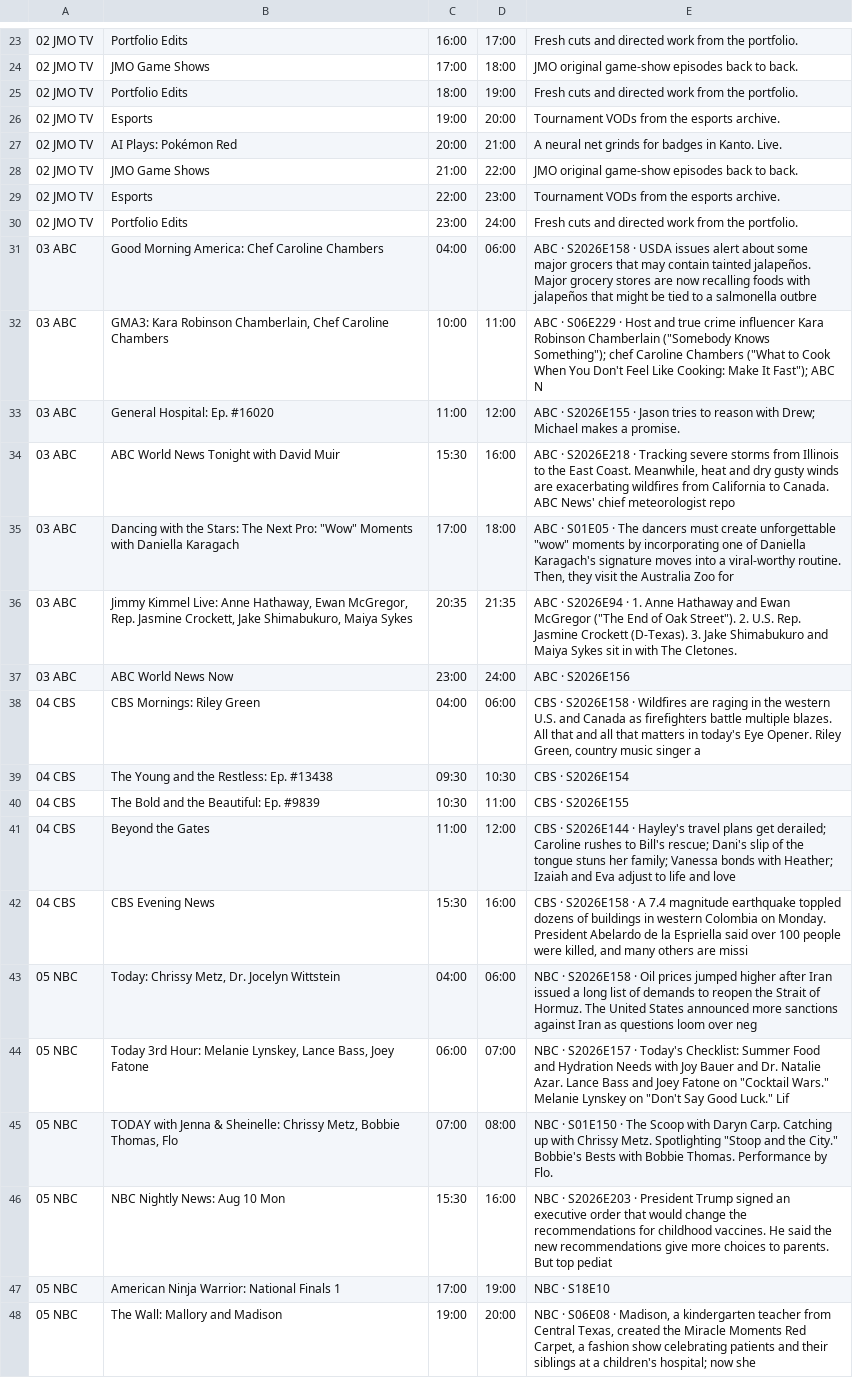
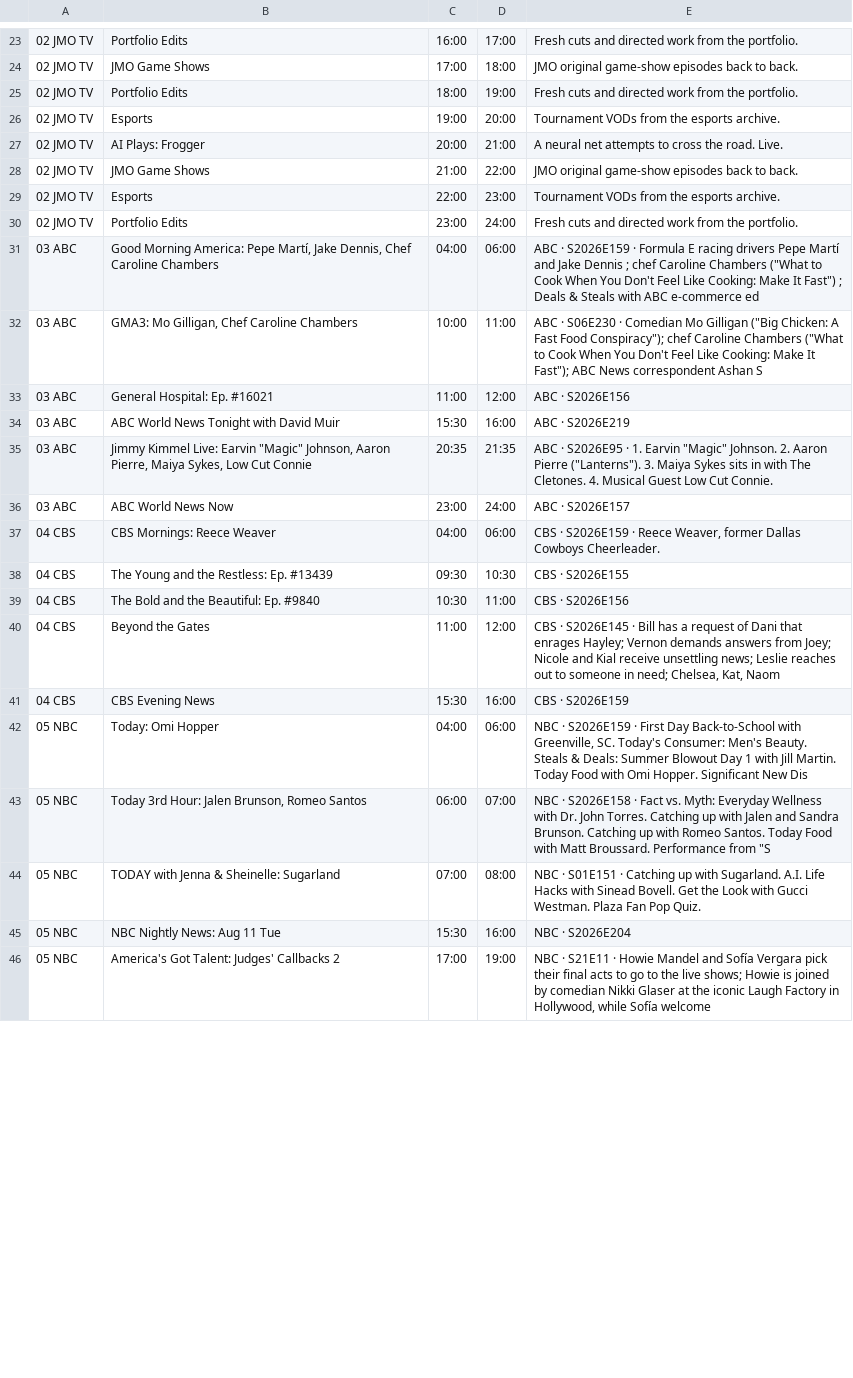
Before and after one commit to jvmisxn/jmo-visualizers, a CSV file: tv-guide/guide.csv, drawn as a sheet; only a part is shown, gaps mark what is left out; removed rows and columns are numbered as before the commit, all else as after; the diff covers the shown part only; the diff names each change by its address in the sheet, - before the commit and + after, or states it on an @@ line.

```diff
--- a/tv-guide/guide.csv
+++ b/tv-guide/guide.csv
-B27: AI Plays: Pokémon Red
+B27: AI Plays: Frogger
-E27: …neural net grinds for badges in Kanto. Live.
+E27: …neural net attempts to cross the road. Live.
-B31: …Morning America: Chef Caroline…
+B31: …Morning America: Pepe Martí, Jake Dennis, Chef Caroline…
-E31: ABC · S2026E158 · USDA issues alert about some major grocers that may contain tainted jalapeños. Major grocery stores are now recalling foods with jalapeños that might be tied to a salmonella outbre
+E31: ABC · S2026E159 · Formula E racing drivers Pepe Martí and Jake Dennis ; chef Caroline Chambers ("What to Cook When You Don't Feel Like Cooking: Make It Fast") ; Deals & Steals with ABC e-commerce ed
-B32: GMA3: Kara Robinson Chamberlain, Chef Caroline…
+B32: GMA3: Mo Gilligan, Chef Caroline…
-E32: ABC · S06E229 · Host and true crime influencer Kara Robinson Chamberlain ("Somebody Knows Something"); chef Caroline Chambers ("What to Cook When You Don't Feel Like Cooking: Make It Fast"); ABC N
+E32: ABC · S06E230 · Comedian Mo Gilligan ("Big Chicken: A Fast Food Conspiracy"); chef Caroline Chambers ("What to Cook When You Don't Feel Like Cooking: Make It Fast"); ABC News correspondent Ashan S
-B33: General Hospital: Ep. #16020
+B33: General Hospital: Ep. #16021
-E33: ABC · S2026E155 · Jason tries to reason with Drew; Michael makes a promise.
+E33: ABC · S2026E156
-E34: ABC · S2026E218 · Tracking severe storms from Illinois to the East Coast. Meanwhile, heat and dry gusty winds are exacerbating wildfires from California to Canada. ABC News' chief meteorologist repo
+E34: ABC · S2026E219
-row 35: 03 ABC | Dancing with the Stars: The Next Pro: "Wow" Moments with Daniella Karagach | 17:00 | 18:00 | ABC · S01E05 · The dancers must create unforgettable "wow" moments by incorporating one of Daniella Karagach's signature moves into a viral-worthy routine. Then, they visit the Australia Zoo for
-B35: …Kimmel Live: Anne Hathaway, Ewan McGregor, Rep. Jasmine Crockett, Jake Shimabukuro, Maiya Sykes
+B35: …Kimmel Live: Earvin "Magic" Johnson, Aaron Pierre, Maiya Sykes, Low Cut Connie
-E35: ABC · S2026E94 · 1. Anne Hathaway and Ewan McGregor ("The End of Oak Street"). 2. U.S. Rep. Jasmine Crockett (D-Texas). 3. Jake Shimabukuro and Maiya Sykes sit in with The Cletones.
+E35: ABC · S2026E95 · 1. Earvin "Magic" Johnson. 2. Aaron Pierre ("Lanterns"). 3. Maiya Sykes sits in with The Cletones. 4. Musical Guest Low Cut Connie.
-E36: ABC · S2026E156
+E36: ABC · S2026E157
-B37: CBS Mornings: Riley Green
+B37: CBS Mornings: Reece Weaver
-E37: CBS · S2026E158 · Wildfires are raging in the western U.S. and Canada as firefighters battle multiple blazes. All that and all that matters in today's Eye Opener. Riley Green, country music singer a
+E37: CBS · S2026E159 · Reece Weaver, former Dallas Cowboys Cheerleader.
-B38: The Young and the Restless: Ep. #13438
+B38: The Young and the Restless: Ep. #13439
-E38: CBS · S2026E154
+E38: CBS · S2026E155
-B39: The Bold and the Beautiful: Ep. #9839
+B39: The Bold and the Beautiful: Ep. #9840
-E39: CBS · S2026E155
+E39: CBS · S2026E156
-E40: CBS · S2026E144 · Hayley's travel plans get derailed; Caroline rushes to Bill's rescue; Dani's slip of the tongue stuns her family; Vanessa bonds with Heather; Izaiah and Eva adjust to life and love
+E40: CBS · S2026E145 · Bill has a request of Dani that enrages Hayley; Vernon demands answers from Joey; Nicole and Kial receive unsettling news; Leslie reaches out to someone in need; Chelsea, Kat, Naom
-E41: CBS · S2026E158 · A 7.4 magnitude earthquake toppled dozens of buildings in western Colombia on Monday. President Abelardo de la Espriella said over 100 people were killed, and many others are missi
+E41: CBS · S2026E159
-B42: Today: Chrissy Metz, Dr. Jocelyn Wittstein
+B42: Today: Omi Hopper
-E42: NBC · S2026E158 · Oil prices jumped higher after Iran issued a long list of demands to reopen the Strait of Hormuz. The United States announced more sanctions against Iran as questions loom over neg
+E42: NBC · S2026E159 · First Day Back-to-School with Greenville, SC. Today's Consumer: Men's Beauty. Steals & Deals: Summer Blowout Day 1 with Jill Martin. Today Food with Omi Hopper. Significant New Dis
-B43: …3rd Hour: Melanie Lynskey, Lance Bass, Joey Fatone
+B43: …3rd Hour: Jalen Brunson, Romeo Santos
-E43: NBC · S2026E157 · Today's Checklist: Summer Food and Hydration Needs with Joy Bauer and Dr. Natalie Azar. Lance Bass and Joey Fatone on "Cocktail Wars." Melanie Lynskey on "Don't Say Good Luck." Lif
+E43: NBC · S2026E158 · Fact vs. Myth: Everyday Wellness with Dr. John Torres. Catching up with Jalen and Sandra Brunson. Catching up with Romeo Santos. Today Food with Matt Broussard. Performance from "S
-B44: …& Sheinelle: Chrissy Metz, Bobbie Thomas, Flo
+B44: …& Sheinelle: Sugarland
-E44: NBC · S01E150 · The Scoop with Daryn Carp. Catching up with Chrissy Metz. Spotlighting "Stoop and the City." Bobbie's Bests with Bobbie Thomas. Performance by Flo.
+E44: NBC · S01E151 · Catching up with Sugarland. A.I. Life Hacks with Sinead Bovell. Get the Look with Gucci Westman. Plaza Fan Pop Quiz.
-B45: NBC Nightly News: Aug 10 Mon
+B45: NBC Nightly News: Aug 11 Tue
-E45: NBC · S2026E203 · President Trump signed an executive order that would change the recommendations for childhood vaccines. He said the new recommendations give more choices to parents. But top pediat
+E45: NBC · S2026E204
-B46: American Ninja Warrior: National Finals 1
+B46: America's Got Talent: Judges' Callbacks 2
-E46: NBC · S18E10
+E46: NBC · S21E11 · Howie Mandel and Sofía Vergara pick their final acts to go to the live shows; Howie is joined by comedian Nikki Glaser at the iconic Laugh Factory in Hollywood, while Sofía welcome
-row 48: 05 NBC | The Wall: Mallory and Madison | 19:00 | 20:00 | NBC · S06E08 · Madison, a kindergarten teacher from Central Texas, created the Miracle Moments Red Carpet, a fashion show celebrating patients and their siblings at a children's hospital; now she
```
Also changed, not shown: 9 edited cells elsewhere in this file.
